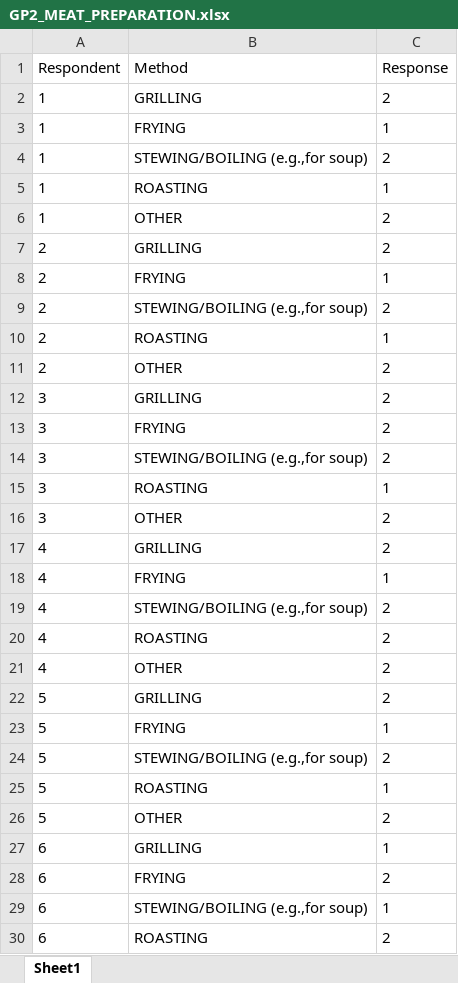
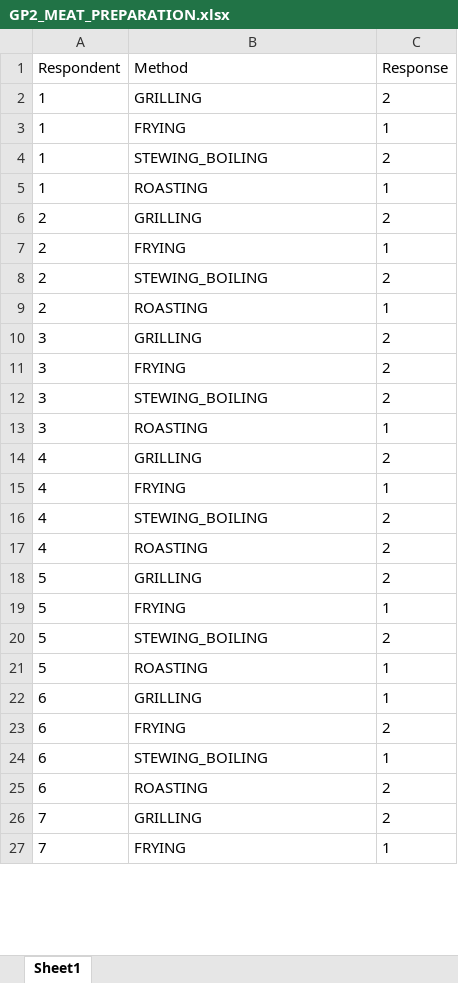
Before and after one commit to SY-CHIA-22/Guinea-Pig-data_2, an Excel workbook: Data/GP2_MEAT_PREPARATION.xlsx, sheet Sheet1, drawn as a sheet; only a part is shown; the shorter side is filled out with more unchanged rows; values as stored, in another font and other column widths than the file's, no borders; removed rows and columns are numbered as before the commit, all else as after; the diff covers the shown part only; the diff names each change by its address in the sheet, - before the commit and + after, or states it on an @@ line.

```diff
--- a/Data/GP2_MEAT_PREPARATION.xlsx (sheet Sheet1)
+++ b/Data/GP2_MEAT_PREPARATION.xlsx (sheet Sheet1)
-B4 (Method): STEWING/BOILING (e.g.,for soup)
+B4 (Method): STEWING_BOILING
-row 6: 1 | OTHER | 2
-B8 (Method): STEWING/BOILING (e.g.,for soup)
+B8 (Method): STEWING_BOILING
-row 11: 2 | OTHER | 2
-B12 (Method): STEWING/BOILING (e.g.,for soup)
+B12 (Method): STEWING_BOILING
-row 16: 3 | OTHER | 2
-B16 (Method): STEWING/BOILING (e.g.,for soup)
+B16 (Method): STEWING_BOILING
-row 21: 4 | OTHER | 2
-B20 (Method): STEWING/BOILING (e.g.,for soup)
+B20 (Method): STEWING_BOILING
-row 26: 5 | OTHER | 2
-B24 (Method): STEWING/BOILING (e.g.,for soup)
+B24 (Method): STEWING_BOILING
```
Also changed, not shown: 29 removed rows and 28 edited cells elsewhere in this sheet, 12 other files.
